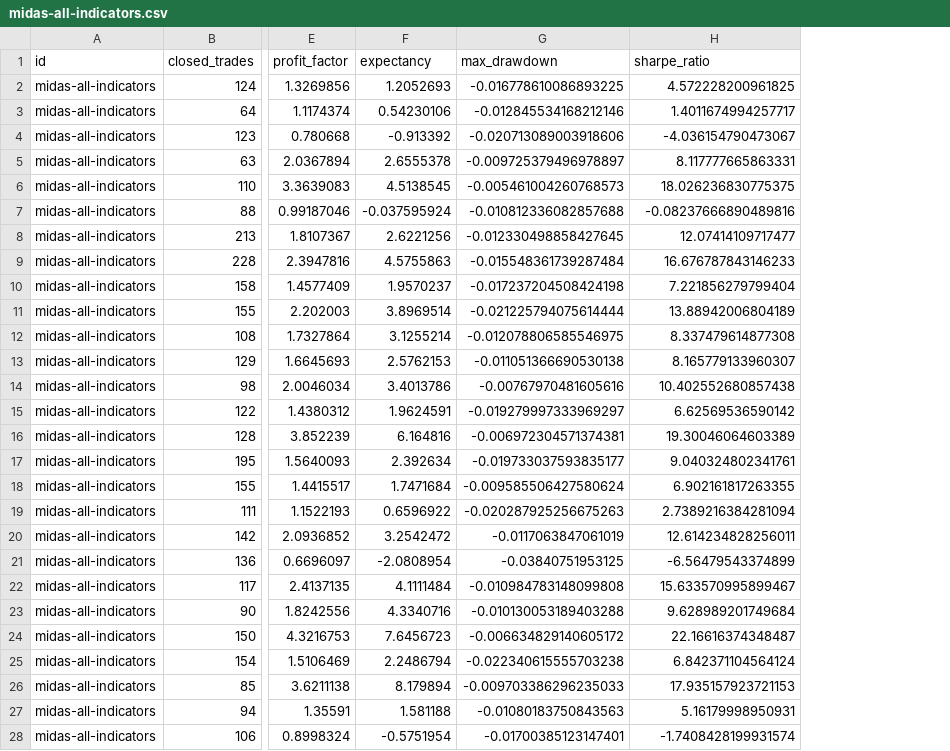
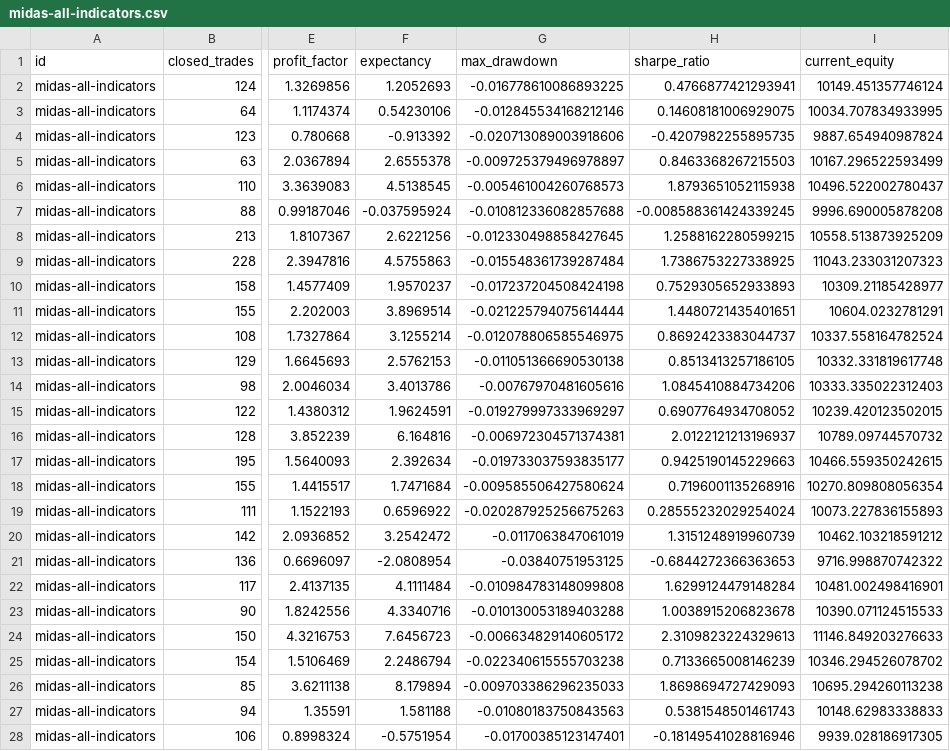
Before and after one commit to ModerathoWinther/DVK-Projekt, a CSV file: eval-results/backtest/midas-all-indicators/midas-all-indicators.csv, drawn as a sheet; only a part is shown, gaps mark what is left out; the diff covers the shown part only; the diff names each change by its address in the sheet, - before the commit and + after, or states it on an @@ line.

```diff
--- a/eval-results/backtest/midas-all-indicators/midas-all-indicators.csv
+++ b/eval-results/backtest/midas-all-indicators/midas-all-indicators.csv
+column I (current_equity), rows 2-28: 10149.451357746124 | 10034.707834933995 | 9887.654940987824 | 10167.296522593499 | 10496.522002780437 | 9996.690005878208 | 10558.513873925209 | 11043.233031207323 | 10309.21185428977 | 10604.0232781291 | 10337.558164782524 | 10332.331819617748 | 10333.335022312403 | 10239.420123502015 | 10789.09744570732 | 10466.559350242615 | 10270.809808056354 | 10073.227836155893 | 10462.103218591212 | 9716.998870742322 | 10481.002498416901 | 10390.071124515533 | 11146.849203276633 | 10346.294526078702 | 10695.294260113238 | 10148.62983338833 | 9939.028186917305
-H2 (sharpe_ratio): 4.572228200961825
+H2 (sharpe_ratio): 0.4766877421293941
-H3 (sharpe_ratio): 1.4011674994257717
+H3 (sharpe_ratio): 0.14608181006929075
-H4 (sharpe_ratio): -4.036154790473067
+H4 (sharpe_ratio): -0.4207982255895735
-H5 (sharpe_ratio): 8.117777665863331
+H5 (sharpe_ratio): 0.8463368267215503
-H6 (sharpe_ratio): 18.026236830775375
+H6 (sharpe_ratio): 1.8793651052115938
-H7 (sharpe_ratio): -0.08237666890489816
+H7 (sharpe_ratio): -0.008588361424339245
-H8 (sharpe_ratio): 12.07414109717477
+H8 (sharpe_ratio): 1.2588162280599215
-H9 (sharpe_ratio): 16.676787843146233
+H9 (sharpe_ratio): 1.7386753227338925
-H10 (sharpe_ratio): 7.221856279799404
+H10 (sharpe_ratio): 0.7529305652933893
-H11 (sharpe_ratio): 13.88942006804189
+H11 (sharpe_ratio): 1.4480721435401651
-H12 (sharpe_ratio): 8.337479614877308
+H12 (sharpe_ratio): 0.8692423383044737
-H13 (sharpe_ratio): 8.165779133960307
+H13 (sharpe_ratio): 0.8513413257186105
-H14 (sharpe_ratio): 10.402552680857438
+H14 (sharpe_ratio): 1.0845410884734206
-H15 (sharpe_ratio): 6.62569536590142
+H15 (sharpe_ratio): 0.6907764934708052
-H16 (sharpe_ratio): 19.30046064603389
+H16 (sharpe_ratio): 2.0122121213196937
-H17 (sharpe_ratio): 9.040324802341761
+H17 (sharpe_ratio): 0.9425190145229663
-H18 (sharpe_ratio): 6.902161817263355
+H18 (sharpe_ratio): 0.7196001135268916
-H19 (sharpe_ratio): 2.7389216384281094
+H19 (sharpe_ratio): 0.28555232029254024
-H20 (sharpe_ratio): 12.614234828256011
+H20 (sharpe_ratio): 1.3151248919960739
-H21 (sharpe_ratio): -6.56479543374899
+H21 (sharpe_ratio): -0.6844272366363653
-H22 (sharpe_ratio): 15.633570995899467
+H22 (sharpe_ratio): 1.6299124479148284
-H23 (sharpe_ratio): 9.628989201749684
+H23 (sharpe_ratio): 1.0038915206823678
-H24 (sharpe_ratio): 22.16616374348487
+H24 (sharpe_ratio): 2.3109823224329613
-H25 (sharpe_ratio): 6.842371104564124
+H25 (sharpe_ratio): 0.7133665008146239
-H26 (sharpe_ratio): 17.935157923721153
+H26 (sharpe_ratio): 1.8698694727429093
-H27 (sharpe_ratio): 5.16179998950931
+H27 (sharpe_ratio): 0.5381548501461743
-H28 (sharpe_ratio): -1.7408428199931574
+H28 (sharpe_ratio): -0.18149541028816946
```
Also changed, not shown: 23 edited cells elsewhere in this file, eval-results/backtest/midas-atr-macd/midas-atr-macd.csv, eval-results/backtest/midas-atr/midas-atr.csv, 7 other files.
